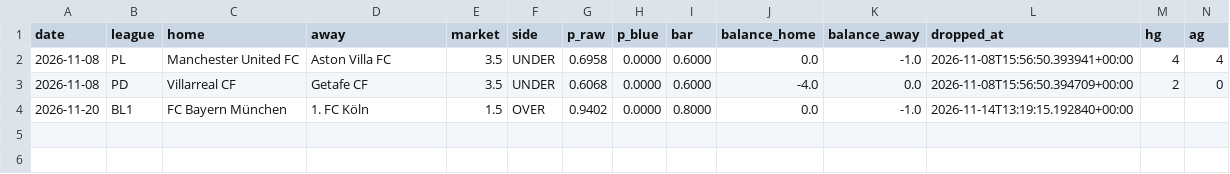
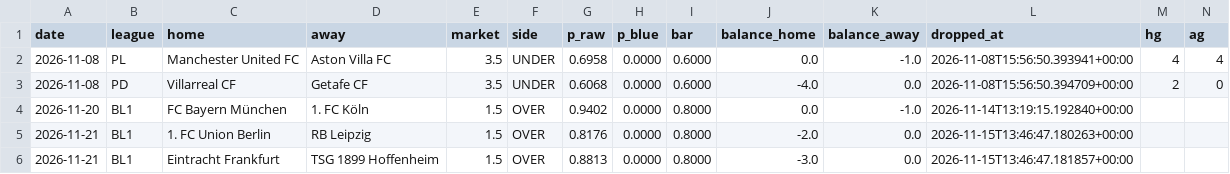
Before and after one commit to AgainBuilds/BARBADOX-MODEL, a CSV file: blue_dropped.csv, drawn as a sheet; only a part is shown; rows hold the shown columns only; the diff names each change by its address in the sheet, - before the commit and + after, or states it on an @@ line.

```diff
--- a/blue_dropped.csv
+++ b/blue_dropped.csv
+row 5: 2026-11-21 | BL1 | 1. FC Union Berlin | RB Leipzig | 1.5 | OVER | 0.8176 | 0.0000 | 0.8000 | -2.0 | 0.0 | 2026-11-15T13:46:47.180263+00:00
+row 6: 2026-11-21 | BL1 | Eintracht Frankfurt | TSG 1899 Hoffenheim | 1.5 | OVER | 0.8813 | 0.0000 | 0.8000 | -3.0 | 0.0 | 2026-11-15T13:46:47.181857+00:00
```
Also changed, not shown: blue_balances.csv, context.csv, 2 other files.
